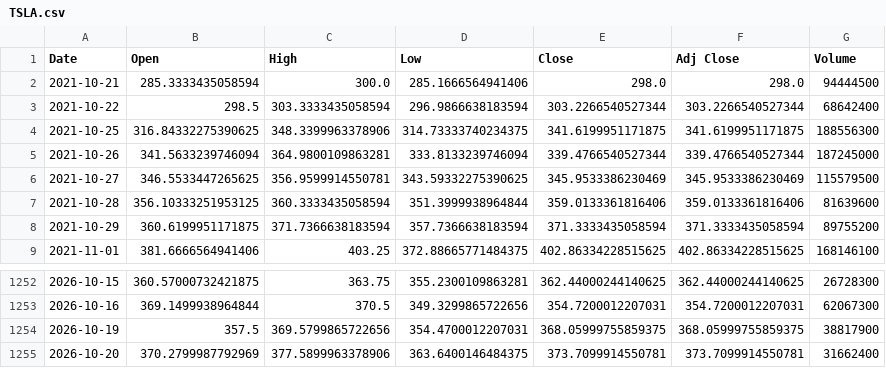
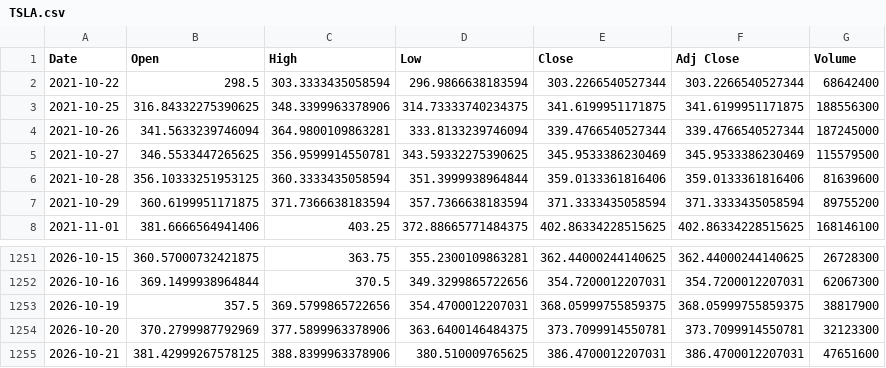
Before and after one commit to KG-NINJA/HerculesKabu10, a CSV file: data/cache/TSLA.csv, drawn as a sheet; only a part is shown, gaps mark what is left out.

```diff
--- a/data/cache/TSLA.csv
+++ b/data/cache/TSLA.csv
@@ -1,3 +1,2 @@
 Date,Open,High,Low,Close,Adj Close,Volume
-2021-10-21,285.3333435058594,300.0,285.1666564941406,298.0,298.0,94444500
 2021-10-22,298.5,303.3333435058594,296.9866638183594,303.2266540527344,303.2266540527344,68642400
@@ -1254,2 +1253,3 @@ Date,Open,High,Low,Close,Adj Close,Volume
 2026-10-19,357.5,369.5799865722656,354.4700012207031,368.05999755859375,368.05999755859375,38817900
-2026-10-20,370.2799987792969,377.5899963378906,363.6400146484375,373.7099914550781,373.7099914550781,31662400
+2026-10-20,370.2799987792969,377.5899963378906,363.6400146484375,373.7099914550781,373.7099914550781,32123300
+2026-10-21,381.42999267578125,388.8399963378906,380.510009765625,386.4700012207031,386.4700012207031,47651600
```
Also changed, not shown: data/cache/6758.T.csv, data/cache/7203.T.csv, 20 other files.
